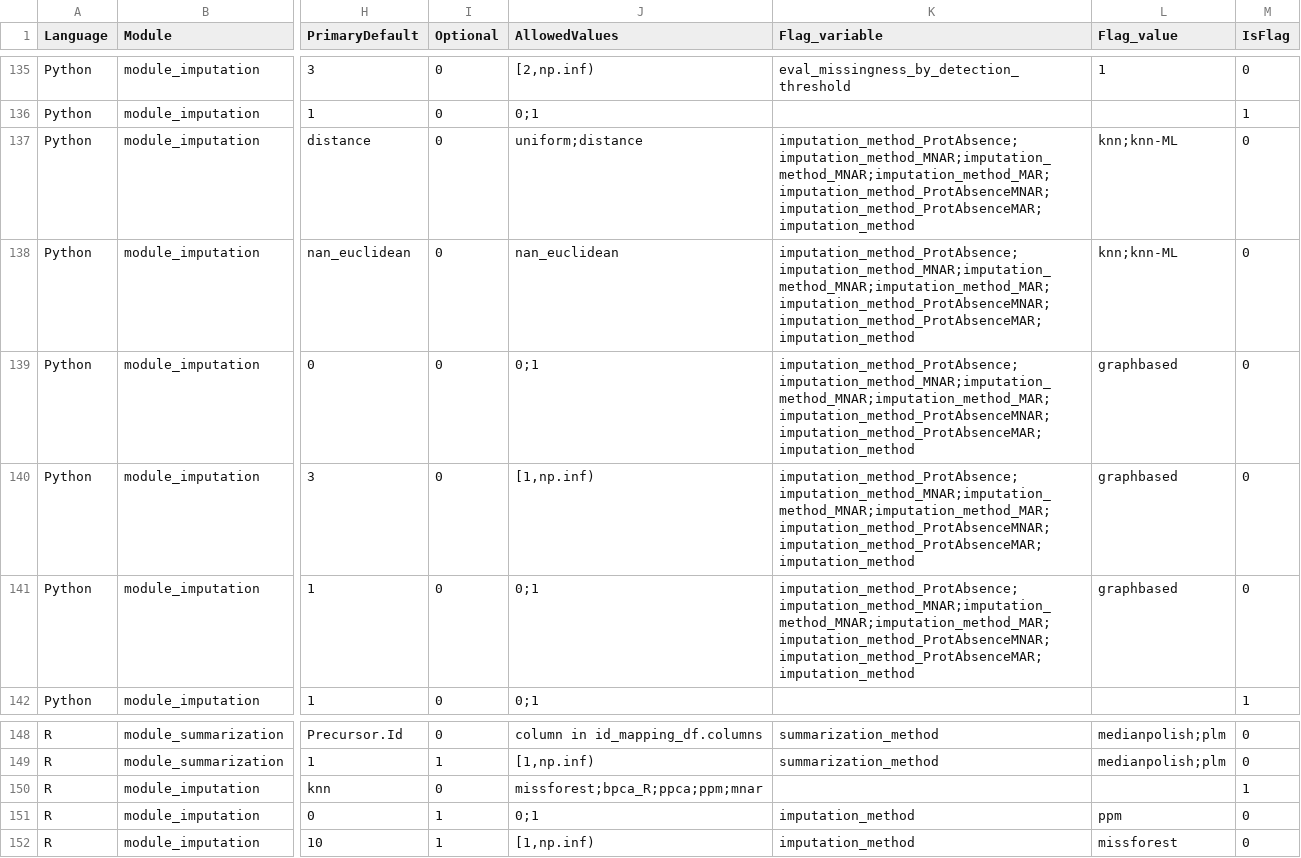
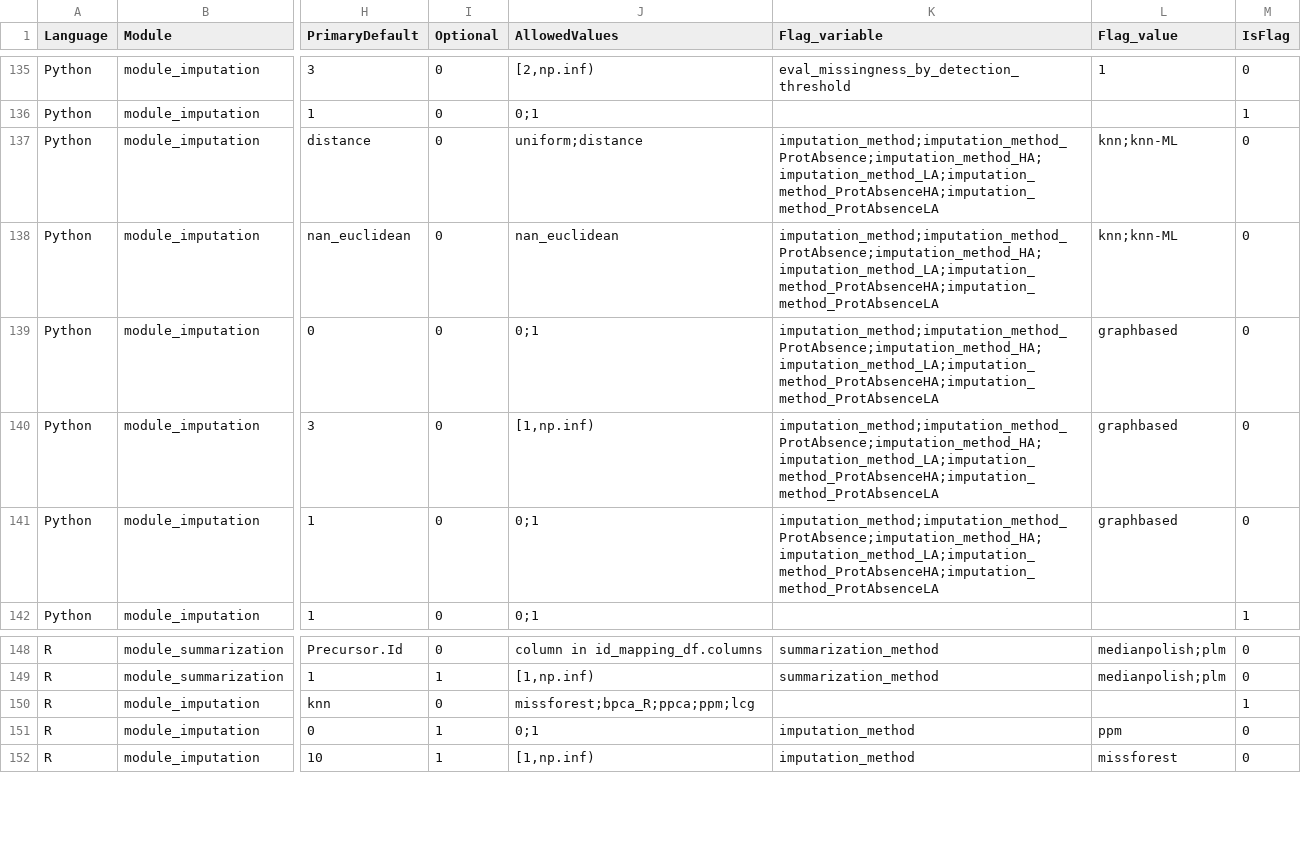
Before and after one commit to Ralser-lab/PrePAIReD, a TSV file: Initialization/Parameter_Overview.tsv, drawn as a sheet; only a part is shown, gaps mark what is left out; the diff covers the shown part only; the diff names each change by its address in the sheet, - before the commit and + after, or states it on an @@ line.

```diff
--- a/Initialization/Parameter_Overview.tsv
+++ b/Initialization/Parameter_Overview.tsv
-K137:K141 (Flag_variable): imputation_method_ProtAbsence;imputation_method_MNAR;imputation_method_MNAR;imputation_method_MAR;imputation_method_ProtAbsenceMNAR;imputation_method_ProtAbsenceMAR;imputation_method
+K137:K141 (Flag_variable): imputation_method;imputation_method_ProtAbsence;imputation_method_HA;imputation_method_LA;imputation_method_ProtAbsenceHA;imputation_method_ProtAbsenceLA
-J150 (AllowedValues): missforest;bpca_R;ppca;ppm;mnar
+J150 (AllowedValues): missforest;bpca_R;ppca;ppm;lcg
```
Also changed, not shown: 2 removed rows and 21 edited cells elsewhere in this file, 3 other files.
